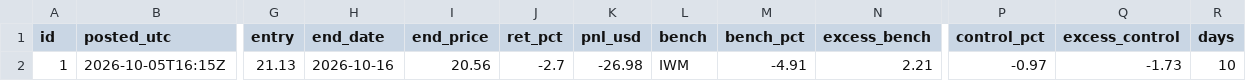
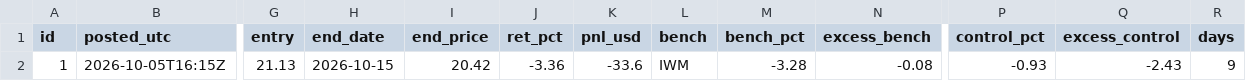
Before and after one commit to astonmonnach/signal-research, a CSV file: calls/marks.csv, drawn as a sheet; only a part is shown, gaps mark what is left out; the diff names each change by its address in the sheet, - before the commit and + after, or states it on an @@ line.

```diff
--- a/calls/marks.csv
+++ b/calls/marks.csv
-H2 (end_date): 2026-10-16
+H2 (end_date): 2026-10-15
-I2 (end_price): 20.56
+I2 (end_price): 20.42
-J2 (ret_pct): -2.7
+J2 (ret_pct): -3.36
-K2 (pnl_usd): -26.98
+K2 (pnl_usd): -33.6
-M2 (bench_pct): -4.91
+M2 (bench_pct): -3.28
-N2 (excess_bench): 2.21
+N2 (excess_bench): -0.08
-P2 (control_pct): -0.97
+P2 (control_pct): -0.93
-Q2 (excess_control): -1.73
+Q2 (excess_control): -2.43
-R2 (days): 10
+R2 (days): 9
```
Also changed, not shown: 7 other files.
